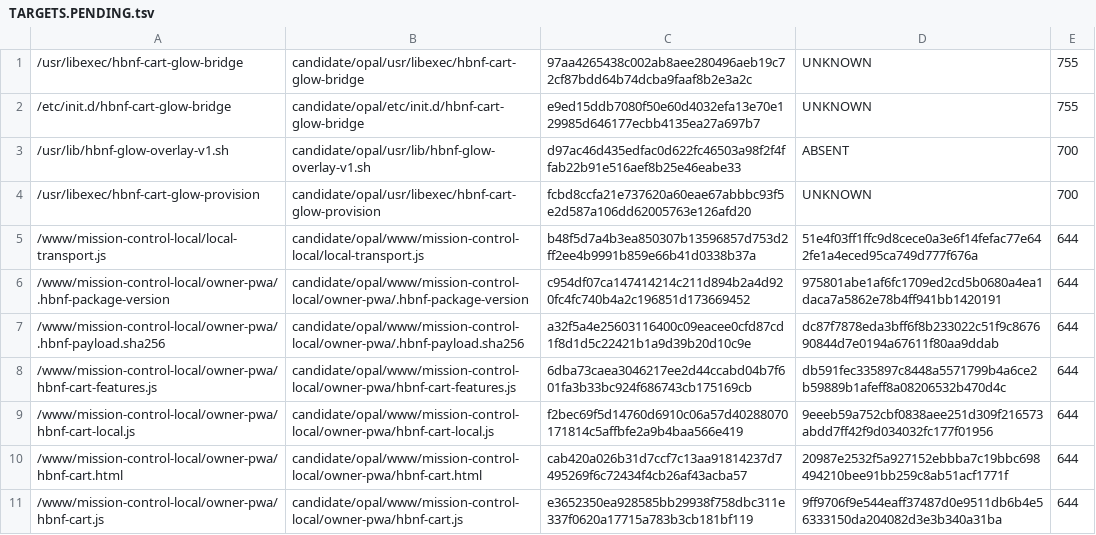
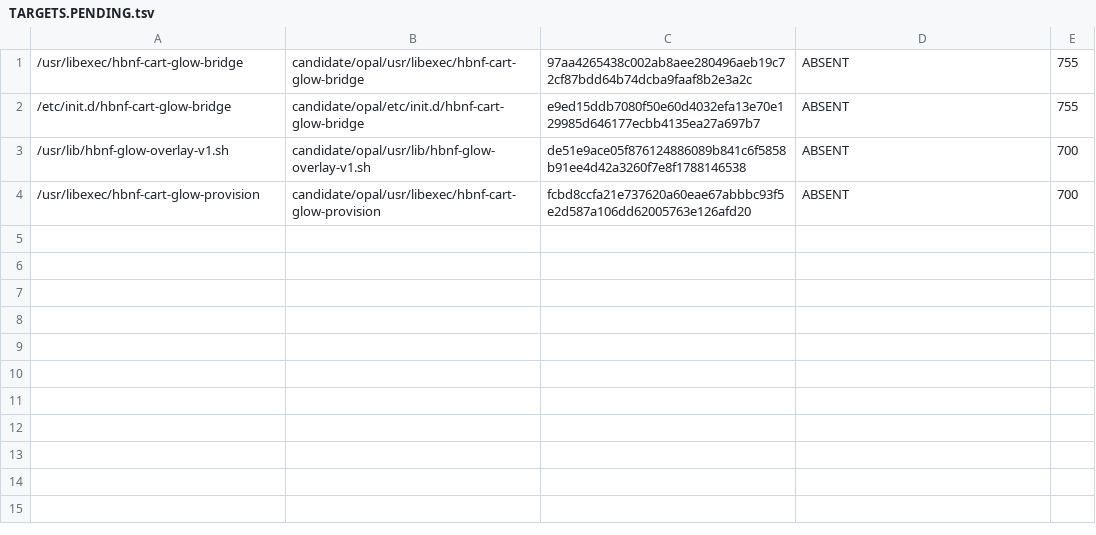
Before and after one commit to oookkkaaayyy/local-roots, a TSV file: staging/cart116-glow-v35-exact-review/release/TARGETS.PENDING.tsv, drawn as a sheet.

Commit message:
refactor(cart116): narrow existing Opal release target list to four verified-absent C3 paths; exclude working Owner PWA

```diff
--- a/staging/cart116-glow-v35-exact-review/release/TARGETS.PENDING.tsv
+++ b/staging/cart116-glow-v35-exact-review/release/TARGETS.PENDING.tsv
@@ -1,11 +1,4 @@
-/usr/libexec/hbnf-cart-glow-bridge	candidate/opal/usr/libexec/hbnf-cart-glow-bridge	97aa4265438c002ab8aee280496aeb19c72cf87bdd64b74dcba9faaf8b2e3a2c	UNKNOWN	755
-/etc/init.d/hbnf-cart-glow-bridge	candidate/opal/etc/init.d/hbnf-cart-glow-bridge	e9ed15ddb7080f50e60d4032efa13e70e129985d646177ecbb4135ea27a697b7	UNKNOWN	755
-/usr/lib/hbnf-glow-overlay-v1.sh	candidate/opal/usr/lib/hbnf-glow-overlay-v1.sh	d97ac46d435edfac0d622fc46503a98f2f4ffab22b91e516aef8b25e46eabe33	ABSENT	700
-/usr/libexec/hbnf-cart-glow-provision	candidate/opal/usr/libexec/hbnf-cart-glow-provision	fcbd8ccfa21e737620a60eae67abbbc93f5e2d587a106dd62005763e126afd20	UNKNOWN	700
-/www/mission-control-local/local-transport.js	candidate/opal/www/mission-control-local/local-transport.js	b48f5d7a4b3ea850307b13596857d753d2ff2ee4b9991b859e66b41d0338b37a	51e4f03ff1ffc9d8cece0a3e6f14fefac77e642fe1a4eced95ca749d777f676a	644
-/www/mission-control-local/owner-pwa/.hbnf-package-version	candidate/opal/www/mission-control-local/owner-pwa/.hbnf-package-version	c954df07ca147414214c211d894b2a4d920fc4fc740b4a2c196851d173669452	975801abe1af6fc1709ed2cd5b0680a4ea1daca7a5862e78b4ff941bb1420191	644
-/www/mission-control-local/owner-pwa/.hbnf-payload.sha256	candidate/opal/www/mission-control-local/owner-pwa/.hbnf-payload.sha256	a32f5a4e25603116400c09eacee0cfd87cd1f8d1d5c22421b1a9d39b20d10c9e	dc87f7878eda3bff6f8b233022c51f9c867690844d7e0194a67611f80aa9ddab	644
-/www/mission-control-local/owner-pwa/hbnf-cart-features.js	candidate/opal/www/mission-control-local/owner-pwa/hbnf-cart-features.js	6dba73caea3046217ee2d44ccabd04b7f601fa3b33bc924f686743cb175169cb	db591fec335897c8448a5571799b4a6ce2b59889b1afeff8a08206532b470d4c	644
-/www/mission-control-local/owner-pwa/hbnf-cart-local.js	candidate/opal/www/mission-control-local/owner-pwa/hbnf-cart-local.js	f2bec69f5d14760d6910c06a57d40288070171814c5affbfe2a9b4baa566e419	9eeeb59a752cbf0838aee251d309f216573abdd7ff42f9d034032fc177f01956	644
-/www/mission-control-local/owner-pwa/hbnf-cart.html	candidate/opal/www/mission-control-local/owner-pwa/hbnf-cart.html	cab420a026b31d7ccf7c13aa91814237d7495269f6c72434f4cb26af43acba57	20987e2532f5a927152ebbba7c19bbc698494210bee91bb259c8ab51acf1771f	644
-/www/mission-control-local/owner-pwa/hbnf-cart.js	candidate/opal/www/mission-control-local/owner-pwa/hbnf-cart.js	e3652350ea928585bb29938f758dbc311e337f0620a17715a783b3cb181bf119	9ff9706f9e544eaff37487d0e9511db6b4e56333150da204082d3e3b340a31ba	644
+/usr/libexec/hbnf-cart-glow-bridge	candidate/opal/usr/libexec/hbnf-cart-glow-bridge	97aa4265438c002ab8aee280496aeb19c72cf87bdd64b74dcba9faaf8b2e3a2c	ABSENT	755
+/etc/init.d/hbnf-cart-glow-bridge	candidate/opal/etc/init.d/hbnf-cart-glow-bridge	e9ed15ddb7080f50e60d4032efa13e70e129985d646177ecbb4135ea27a697b7	ABSENT	755
+/usr/lib/hbnf-glow-overlay-v1.sh	candidate/opal/usr/lib/hbnf-glow-overlay-v1.sh	de51e9ace05f876124886089b841c6f5858b91ee4d42a3260f7e8f1788146538	ABSENT	700
+/usr/libexec/hbnf-cart-glow-provision	candidate/opal/usr/libexec/hbnf-cart-glow-provision	fcbd8ccfa21e737620a60eae67abbbc93f5e2d587a106dd62005763e126afd20	ABSENT	700
```
